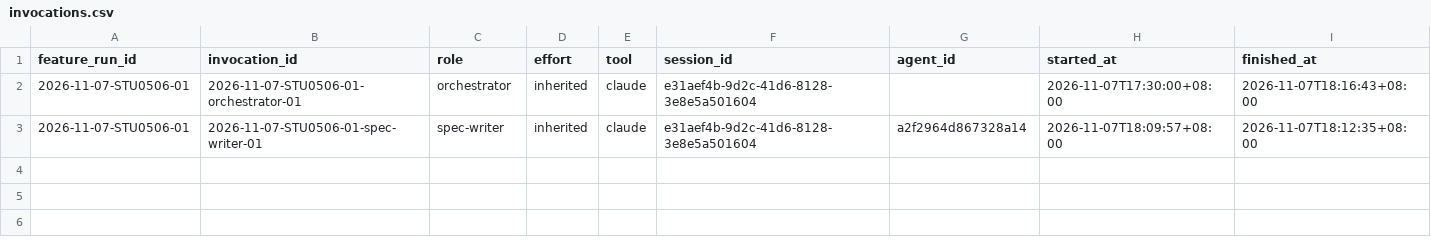
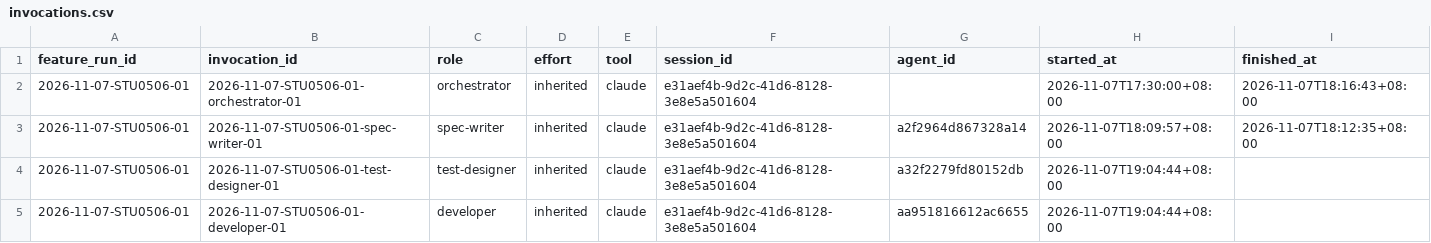
Before and after one commit to CS3227-2610-MP4-learnSWE/CS3227-2610-MP4, a CSV file: workflow/usage/runs/2026-11-07-STU0506-01/invocations.csv, drawn as a sheet.

```diff
--- a/workflow/usage/runs/2026-11-07-STU0506-01/invocations.csv
+++ b/workflow/usage/runs/2026-11-07-STU0506-01/invocations.csv
@@ -3 +3,3 @@ feature_run_id,invocation_id,role,effort,tool,session_id,agent_id,started_at,fin
 2026-11-07-STU0506-01,2026-11-07-STU0506-01-spec-writer-01,spec-writer,inherited,claude,e31aef4b-9d2c-41d6-8128-3e8e5a501604,a2f2964d867328a14,2026-11-07T18:09:57+08:00,2026-11-07T18:12:35+08:00
+2026-11-07-STU0506-01,2026-11-07-STU0506-01-test-designer-01,test-designer,inherited,claude,e31aef4b-9d2c-41d6-8128-3e8e5a501604,a32f2279fd80152db,2026-11-07T19:04:44+08:00,
+2026-11-07-STU0506-01,2026-11-07-STU0506-01-developer-01,developer,inherited,claude,e31aef4b-9d2c-41d6-8128-3e8e5a501604,aa951816612ac6655,2026-11-07T19:04:44+08:00,
```
